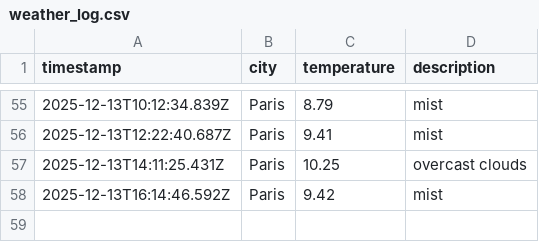
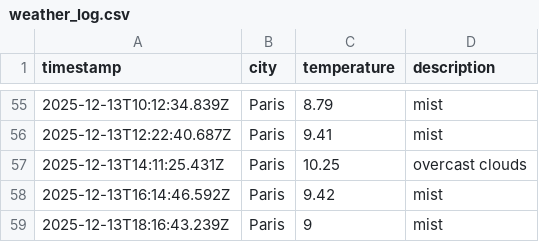
Before and after one commit to LeanneCodes/weather-ops, a CSV file: data/weather_log.csv, drawn as a sheet; only a part is shown, gaps mark what is left out.

```diff
--- a/data/weather_log.csv
+++ b/data/weather_log.csv
@@ -58 +58,2 @@ timestamp,city,temperature,description
 2025-12-13T16:14:46.592Z,Paris,9.42,mist
+2025-12-13T18:16:43.239Z,Paris,9,mist
```
Also changed, not shown: 1 other file.
